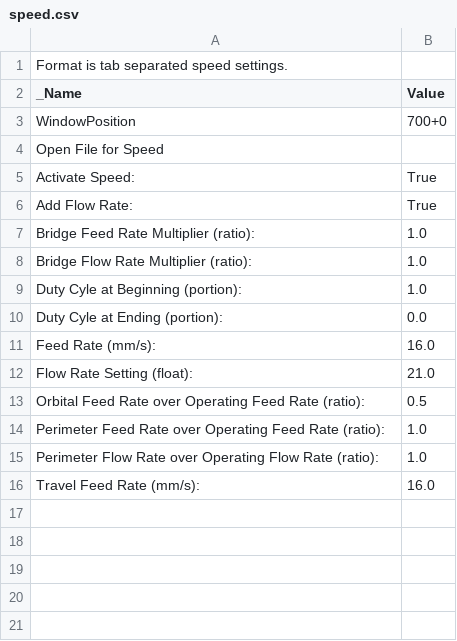
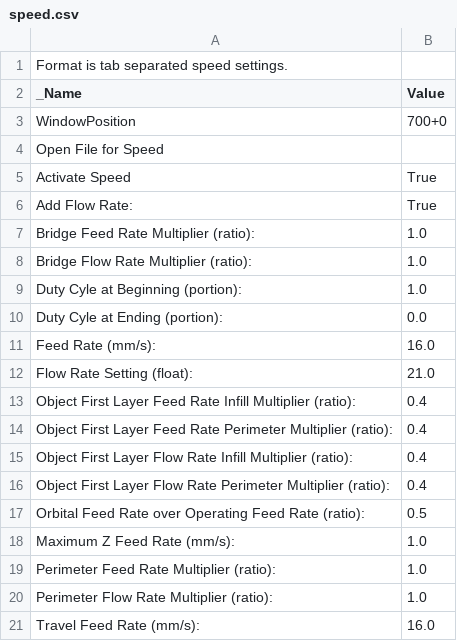
Before and after one commit to katzlbt/it-syndikat-reprap-prusa-skeinforge-settings, a CSV file: profiles/extrusion/ABS/speed.csv, drawn as a sheet.

```diff
--- a/profiles/extrusion/ABS/speed.csv
+++ b/profiles/extrusion/ABS/speed.csv
@@ -4,3 +4,3 @@ WindowPosition	700+0
 Open File for Speed	
-Activate Speed:	True
+Activate Speed	True
 Add Flow Rate:	True
@@ -12,5 +12,10 @@ Feed Rate (mm/s):	16.0
 Flow Rate Setting (float):	21.0
+Object First Layer Feed Rate Infill Multiplier (ratio):	0.4
+Object First Layer Feed Rate Perimeter Multiplier (ratio):	0.4
+Object First Layer Flow Rate Infill Multiplier (ratio):	0.4
+Object First Layer Flow Rate Perimeter Multiplier (ratio):	0.4
 Orbital Feed Rate over Operating Feed Rate (ratio):	0.5
-Perimeter Feed Rate over Operating Feed Rate (ratio):	1.0
-Perimeter Flow Rate over Operating Flow Rate (ratio):	1.0
+Maximum Z Feed Rate (mm/s):	1.0
+Perimeter Feed Rate Multiplier (ratio):	1.0
+Perimeter Flow Rate Multiplier (ratio):	1.0
 Travel Feed Rate (mm/s):	16.0
```
Also changed, not shown: profiles/extrusion/ABS/dimension.csv, profiles/extrusion/ABS/hop.csv, 4 other files.
